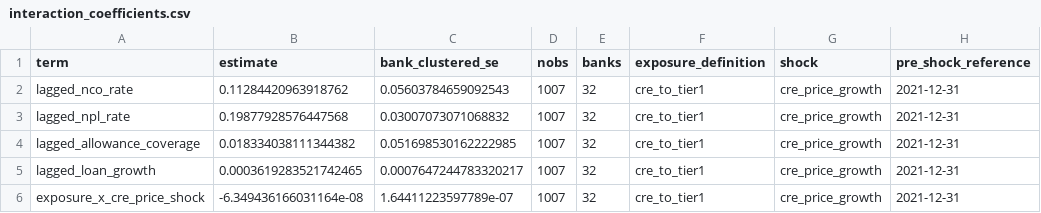
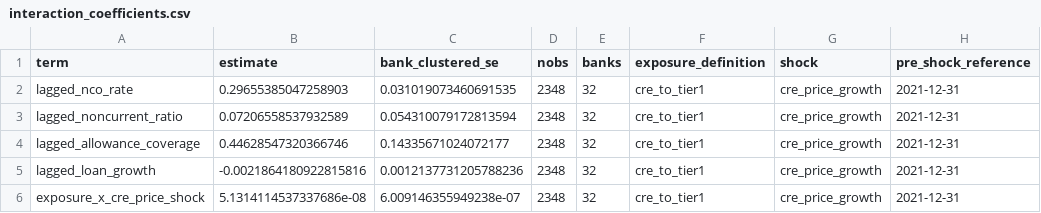
Before and after one commit to carrey325/us-bank-credit-stress-testing, a CSV file: outputs/models/cre_interaction/interaction_coefficients.csv, drawn as a sheet.

```diff
--- a/outputs/models/cre_interaction/interaction_coefficients.csv
+++ b/outputs/models/cre_interaction/interaction_coefficients.csv
@@ -1,6 +1,6 @@
 term,estimate,bank_clustered_se,nobs,banks,exposure_definition,shock,pre_shock_reference
-lagged_nco_rate,0.11284420963918762,0.05603784659092543,1007,32,cre_to_tier1,cre_price_growth,2021-12-31
-lagged_npl_rate,0.19877928576447568,0.03007073071068832,1007,32,cre_to_tier1,cre_price_growth,2021-12-31
-lagged_allowance_coverage,0.018334038111344382,0.051698530162222985,1007,32,cre_to_tier1,cre_price_growth,2021-12-31
-lagged_loan_growth,0.0003619283521742465,0.0007647244783320217,1007,32,cre_to_tier1,cre_price_growth,2021-12-31
-exposure_x_cre_price_shock,-6.349436166031164e-08,1.64411223597789e-07,1007,32,cre_to_tier1,cre_price_growth,2021-12-31
+lagged_nco_rate,0.29655385047258903,0.031019073460691535,2348,32,cre_to_tier1,cre_price_growth,2021-12-31
+lagged_noncurrent_ratio,0.07206558537932589,0.054310079172813594,2348,32,cre_to_tier1,cre_price_growth,2021-12-31
+lagged_allowance_coverage,0.44628547320366746,0.14335671024072177,2348,32,cre_to_tier1,cre_price_growth,2021-12-31
+lagged_loan_growth,-0.0021864180922815816,0.0012137731205788236,2348,32,cre_to_tier1,cre_price_growth,2021-12-31
+exposure_x_cre_price_shock,5.1314114537337686e-08,6.009146355949238e-07,2348,32,cre_to_tier1,cre_price_growth,2021-12-31
```
Also changed, not shown: outputs/eda/sample_stats.csv, outputs/eda/segment_descriptive_stats.csv, 15 other files.
